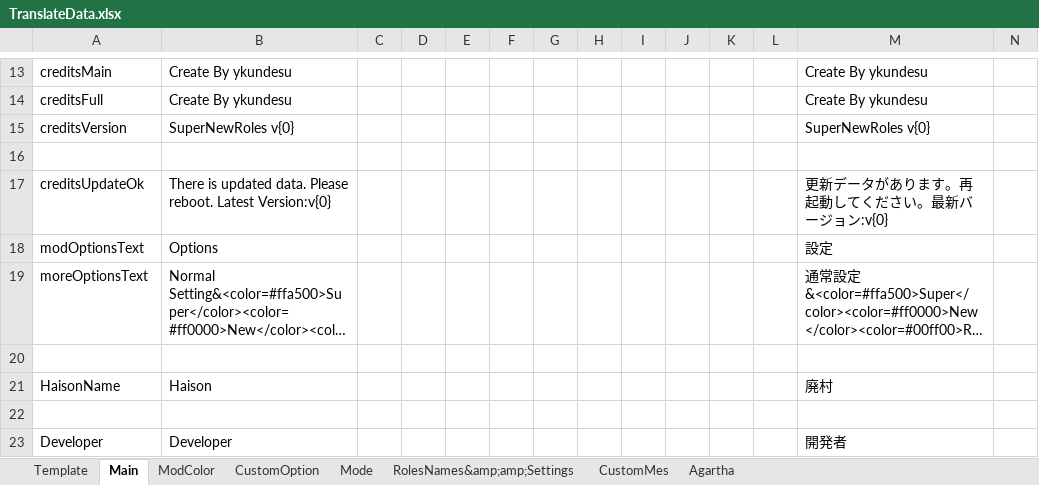
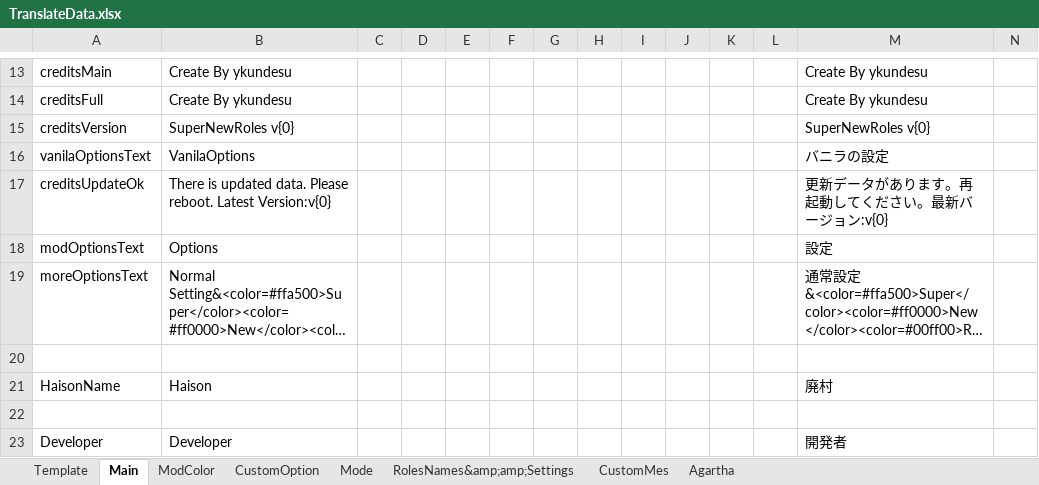
Before and after one commit to SuperNewRoles/SuperNewRoles, an Excel workbook: TranslateData.xlsx, sheet Main, drawn as a sheet; only a part is shown, gaps mark what is left out; long unchanged cells end in …; values as stored, in another font and other column widths than the file's, no borders; rows hold the shown columns only; the diff names each change by its address in the sheet, - before the commit and + after, or states it on an @@ line.

```diff
--- a/TranslateData.xlsx (sheet Main)
+++ b/TranslateData.xlsx (sheet Main)
-row 16: (empty)
+row 16: vanilaOptionsText | VanilaOptions |  |  |  |  |  |  |  |  |  |  | バニラの設定
```
Also changed, not shown: sheet RolesNames&amp;amp;Settings, sheet CustomOption, 13 other files.
